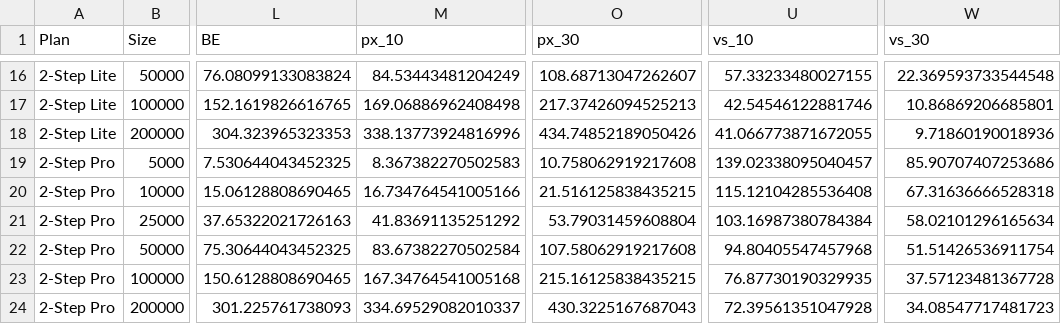
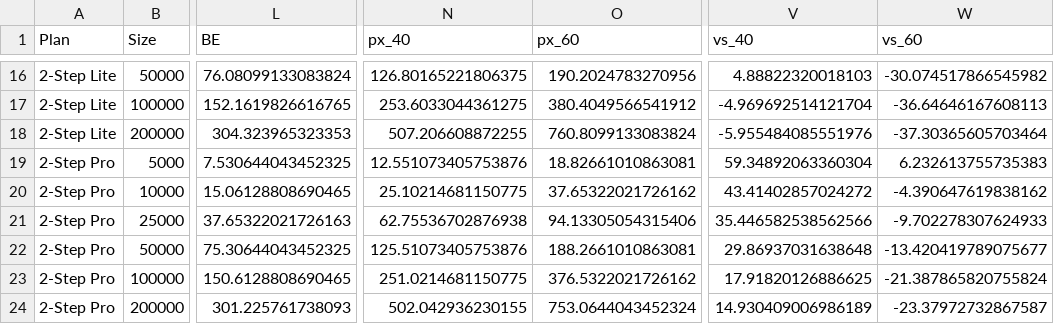
Before and after one commit to AShevalev/AShevalev.github.io, a CSV file: results/verodus_recommended_prices.csv, drawn as a sheet; only a part is shown, gaps mark what is left out; removed rows and columns are numbered as before the commit, all else as after; the diff covers the shown part only; the diff names each change by its address in the sheet, - before the commit and + after, or states it on an @@ line.

```diff
--- a/results/verodus_recommended_prices.csv
+++ b/results/verodus_recommended_prices.csv
-column M (px_10), rows 16-24: 84.53443481204249 | 169.06886962408498 | 338.13773924816996 | 8.367382270502583 | 16.734764541005166 | 41.83691135251292 | 83.67382270502584 | 167.34764541005168 | 334.69529082010337
+column N (px_40), rows 16-24: 126.80165221806375 | 253.6033044361275 | 507.206608872255 | 12.551073405753876 | 25.10214681150775 | 62.75536702876938 | 125.51073405753876 | 251.0214681150775 | 502.042936230155
-column U (vs_10), rows 16-24: 57.33233480027155 | 42.54546122881746 | 41.066773871672055 | 139.02338095040457 | 115.12104285536408 | 103.16987380784384 | 94.80405547457968 | 76.87730190329935 | 72.39561351047928
+column V (vs_40), rows 16-24: 4.88822320018103 | -4.969692514121704 | -5.955484085551976 | 59.34892063360304 | 43.41402857024272 | 35.446582538562566 | 29.86937031638648 | 17.91820126886625 | 14.930409006986189
-O1: px_30
+O1: px_60
-W1: vs_30
+W1: vs_60
-O16 (px_60): 108.68713047262607
+O16 (px_60): 190.2024783270956
-W16 (vs_60): 22.369593733544548
+W16 (vs_60): -30.074517866545982
-O17 (px_60): 217.37426094525213
+O17 (px_60): 380.4049566541912
-W17 (vs_60): 10.86869206685801
+W17 (vs_60): -36.64646167608113
-O18 (px_60): 434.74852189050426
+O18 (px_60): 760.8099133083824
-W18 (vs_60): 9.71860190018936
+W18 (vs_60): -37.30365605703464
-O19 (px_60): 10.758062919217608
+O19 (px_60): 18.82661010863081
-W19 (vs_60): 85.90707407253686
+W19 (vs_60): 6.232613755735383
-O20 (px_60): 21.516125838435215
+O20 (px_60): 37.65322021726162
-W20 (vs_60): 67.31636666528318
+W20 (vs_60): -4.390647619838162
-O21 (px_60): 53.79031459608804
+O21 (px_60): 94.13305054315406
-W21 (vs_60): 58.02101296165634
+W21 (vs_60): -9.702278307624933
-O22 (px_60): 107.58062919217608
+O22 (px_60): 188.2661010863081
-W22 (vs_60): 51.51426536911754
+W22 (vs_60): -13.420419789075677
-O23 (px_60): 215.16125838435215
+O23 (px_60): 376.5322021726162
-W23 (vs_60): 37.57123481367728
+W23 (vs_60): -21.387865820755824
-O24 (px_60): 430.3225167687043
+O24 (px_60): 753.0644043452324
-W24 (vs_60): 34.08547717481723
+W24 (vs_60): -23.37972732867587
```
Also changed, not shown: 28 edited cells elsewhere in this file, results/verodus_be_by_account.csv, results/verodus_complete_margins.csv, 5 other files.
